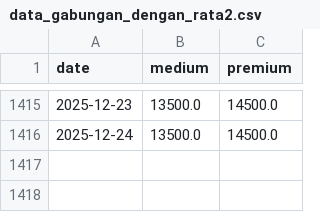
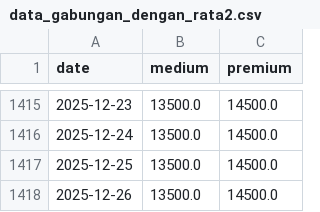
Before and after one commit to yuldan14/ricetrend-backend, a CSV file: data_gabungan_dengan_rata2.csv, drawn as a sheet; only a part is shown, gaps mark what is left out.

```diff
--- a/data_gabungan_dengan_rata2.csv
+++ b/data_gabungan_dengan_rata2.csv
@@ -1416 +1416,3 @@
 2025-12-24,13500.0,14500.0
+2025-12-25,13500.0,14500.0
+2025-12-26,13500.0,14500.0
```
Also changed, not shown: medium_cikurubuk.csv, medium_pancasila.csv, 4 other files.
